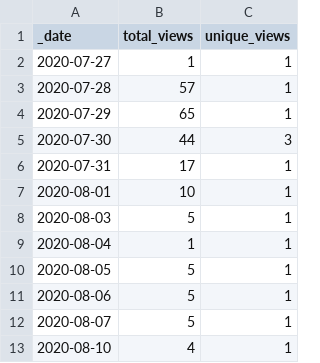
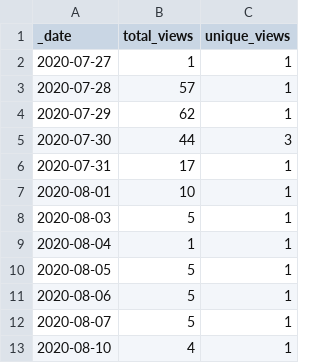
Before and after one commit to sangonzal/repository-traffic-action, a CSV file: insights/views.csv, drawn as a sheet.

```diff
--- a/insights/views.csv
+++ b/insights/views.csv
@@ -3,3 +3,3 @@ _date,total_views,unique_views
 2020-07-28,57,1
-2020-07-29,65,1
+2020-07-29,62,1
 2020-07-30,44,3
```
Also changed, not shown: insights/clones.csv, 1 other file.
